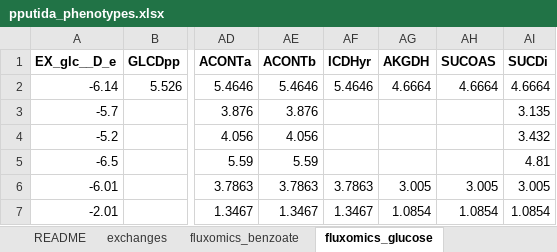
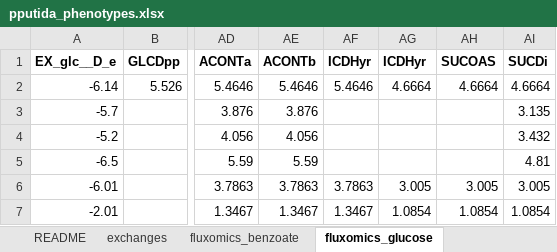
Before and after one commit to iAMB-RWTH-Aachen/PAMparametrizer, an Excel workbook: Data/Pputida_phenotypes/pputida_phenotypes.xlsx, sheet fluxomics_glucose, drawn as a sheet; only a part is shown, gaps mark what is left out; values as stored, in another font and other column widths than the file's, no borders; the diff names each change by its address in the sheet, - before the commit and + after, or states it on an @@ line.

```diff
--- a/Data/Pputida_phenotypes/pputida_phenotypes.xlsx (sheet fluxomics_glucose)
+++ b/Data/Pputida_phenotypes/pputida_phenotypes.xlsx (sheet fluxomics_glucose)
-AG1: AKGDH
+AG1: ICDHyr
```
Also changed, not shown: Data/GeneList_ecoli.xlsx, Results/2_parametrization/proteinAllocationModel_iML1515_EnzymaticData_multi.xlsx, 24 other files.
